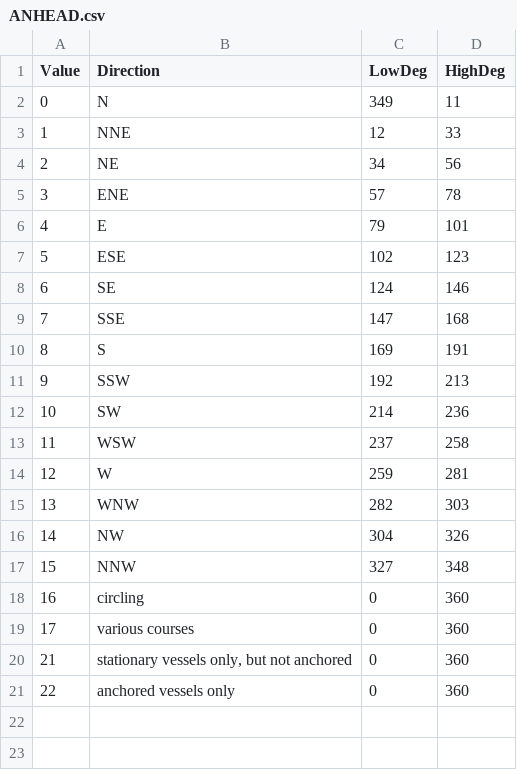
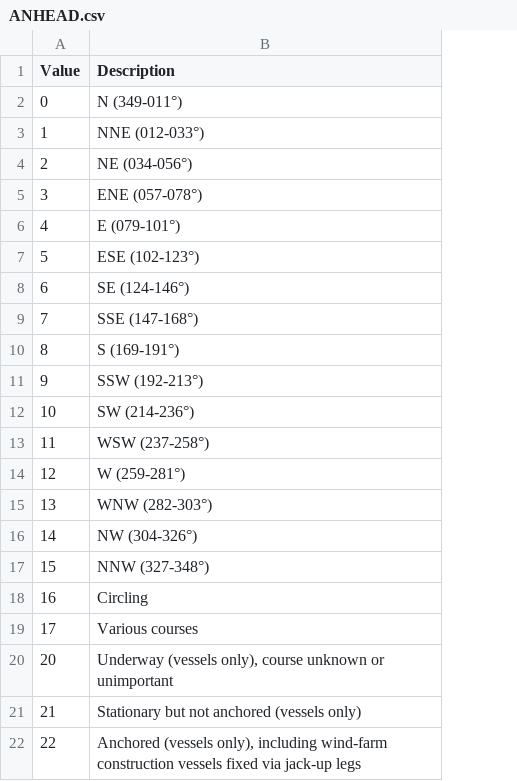
Before and after one commit to bethanylroberts/test-project, a CSV file: data/tables/ANHEAD.csv, drawn as a sheet; removed rows and columns are numbered as before the commit, all else as after; the diff names each change by its address in the sheet, - before the commit and + after, or states it on an @@ line.

```diff
--- a/data/tables/ANHEAD.csv
+++ b/data/tables/ANHEAD.csv
-column B (Direction), rows 2-21: N | NNE | NE | ENE | E | ESE | SE | SSE | S | SSW | SW | WSW | W | WNW | NW | NNW | circling | various courses | stationary vessels only, but not anchored | anchored vessels only
-column C (LowDeg), rows 2-21: 349 | 12 | 34 | 57 | 79 | 102 | 124 | 147 | 169 | 192 | 214 | 237 | 259 | 282 | 304 | 327 | 0 | 0 | 0 | 0
-column D (HighDeg), rows 2-21: 11 | 33 | 56 | 78 | 101 | 123 | 146 | 168 | 191 | 213 | 236 | 258 | 281 | 303 | 326 | 348 | 360 | 360 | 360 | 360
+column B (Description), rows 2-19: N (349-011°) | NNE (012-033°) | NE (034-056°) | ENE (057-078°) | E (079-101°) | ESE (102-123°) | SE (124-146°) | SSE (147-168°) | S (169-191°) | SSW (192-213°) | SW (214-236°) | WSW (237-258°) | W (259-281°) | WNW (282-303°) | NW (304-326°) | NNW (327-348°) | Circling | Various courses; rows 21-22: Stationary but not anchored (vessels only) | Anchored (vessels only), including wind-farm construction vessels fixed via jack-up legs
+row 20: 20 | Underway (vessels only), course unknown or unimportant
```
Also changed, not shown: 16 other files.
